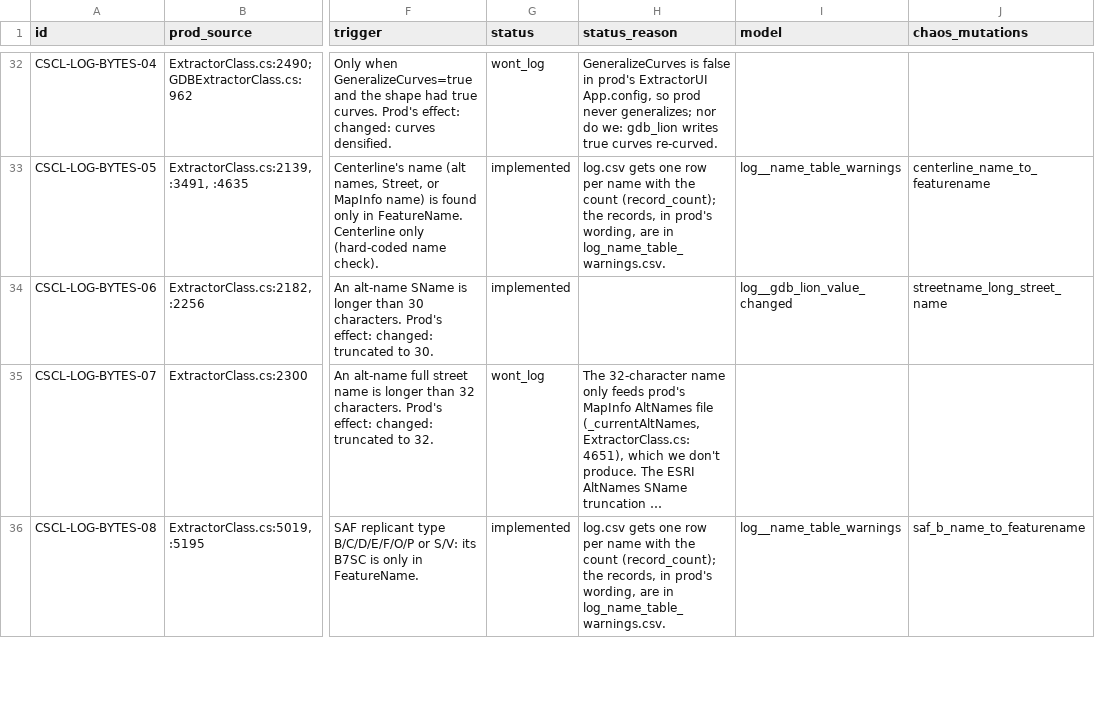
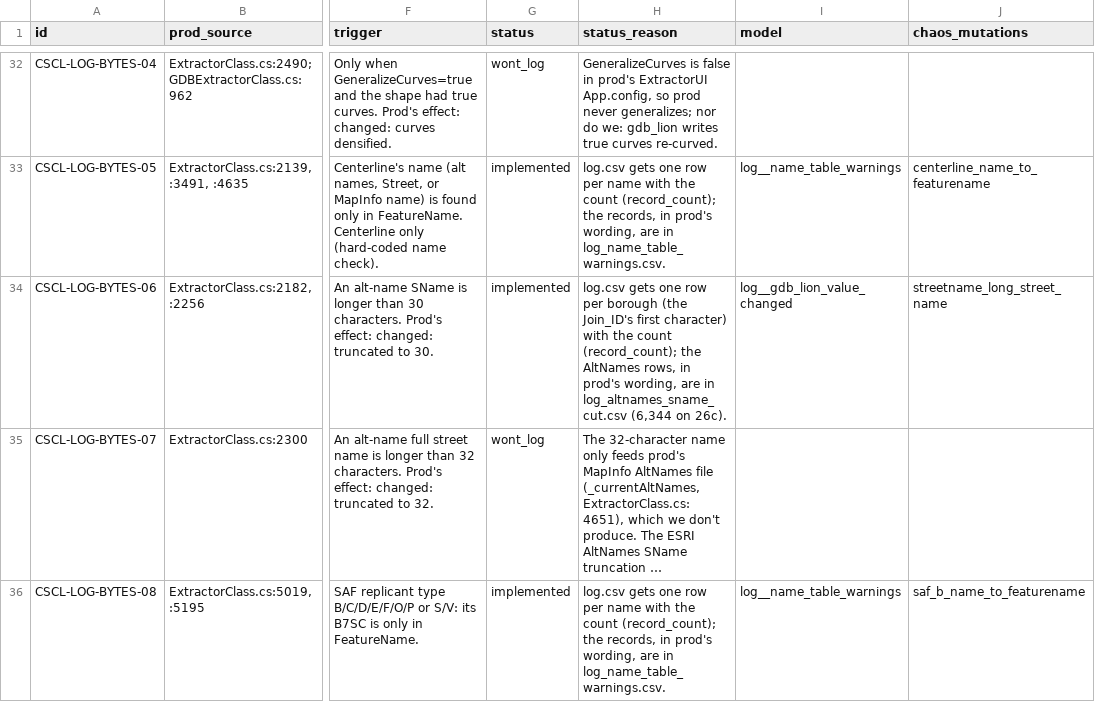
Before and after one commit to NYCPlanning/data-engineering, a CSV file: products/cscl/seeds/log_messages.csv, drawn as a sheet; only a part is shown, gaps mark what is left out; long unchanged cells end in …; the diff covers the shown part only; the diff names each change by its address in the sheet, - before the commit and + after, or states it on an @@ line.

Commit message:
CSCL log: BYTES-06 per-borough counts with records in log_altnames_sname_cut.csv; RPL-07 reason

```diff
--- a/products/cscl/seeds/log_messages.csv
+++ b/products/cscl/seeds/log_messages.csv
-H34 (status_reason): (empty)
+H34 (status_reason): log.csv gets one row per borough (the Join_ID's first character) with the count (record_count); the AltNames rows, in prod's wording, are in log_altnames_sname_cut.csv (6,344 on 26c).
```
Also changed, not shown: 1 edited cell elsewhere in this file, 8 other files.
